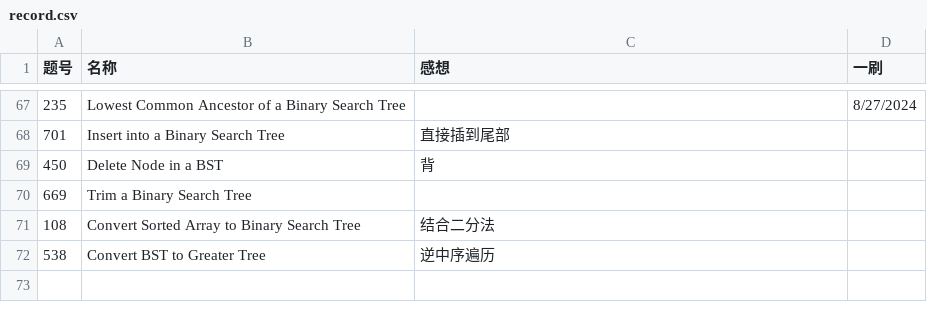
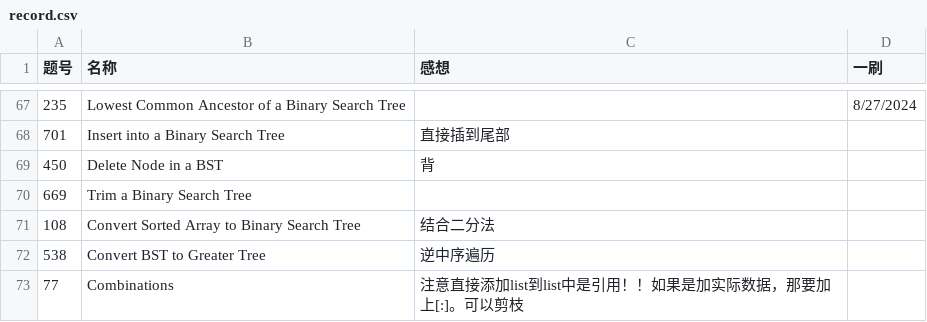
Before and after one commit to Myrrolinz/LeetCode-Record, a CSV file: record.csv, drawn as a sheet; only a part is shown, gaps mark what is left out; the diff names each change by its address in the sheet, - before the commit and + after, or states it on an @@ line.

```diff
--- a/record.csv
+++ b/record.csv
+row 73: 77 | Combinations | 注意直接添加list到list中是引用！！如果是加实际数据，那要加上[:]。可以剪枝
```
Also changed, not shown: 1 other file.
